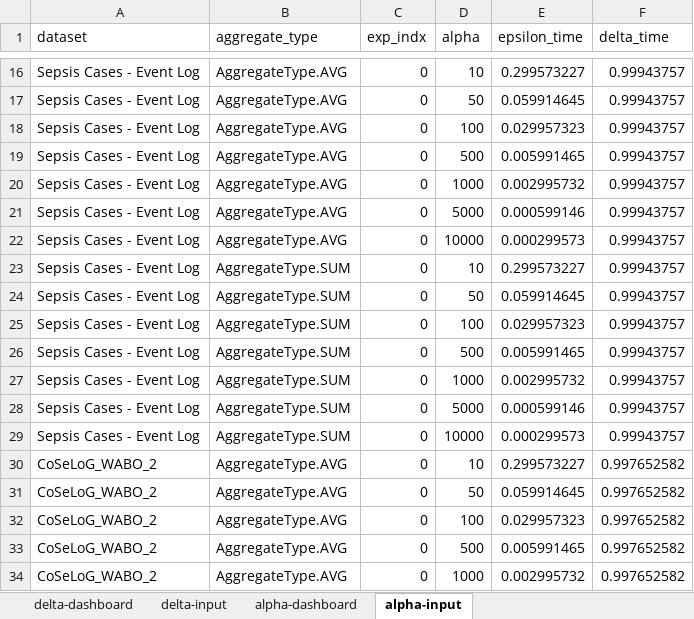
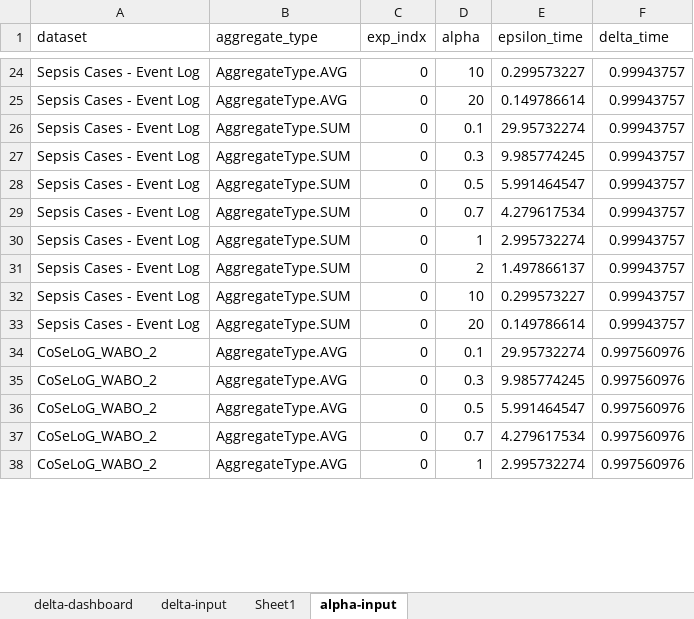
Before and after one commit to Elkoumy/amun, an Excel workbook: experiment_observation_time.xlsx, sheet alpha-input, drawn as a sheet; only a part is shown, gaps mark what is left out; values as stored, in another font and other column widths than the file's, no borders; removed rows and columns are numbered as before the commit, all else as after; the diff covers the shown part only; the diff names each change by its address in the sheet, - before the commit and + after, or states it on an @@ line.

```diff
--- a/experiment_observation_time.xlsx (sheet alpha-input)
+++ b/experiment_observation_time.xlsx (sheet alpha-input)
-sheet tab: alpha-dashboard
+sheet tab: Sheet1
-D25 (alpha): 50
+D25 (alpha): 20
-E25 (epsilon_time): 0.059914645
+E25 (epsilon_time): 0.149786614
-B26:B30 (aggregate_type): AggregateType.AVG
+B26:B30 (aggregate_type): AggregateType.SUM
-D26 (alpha): 100
+D26 (alpha): 0.1
-E26 (epsilon_time): 0.029957323
+E26 (epsilon_time): 29.95732274
-D27 (alpha): 500
+D27 (alpha): 0.3
-E27 (epsilon_time): 0.005991465
+E27 (epsilon_time): 9.985774245
-D28 (alpha): 1000
+D28 (alpha): 0.5
-E28 (epsilon_time): 0.002995732
+E28 (epsilon_time): 5.991464547
-D29 (alpha): 5000
+D29 (alpha): 0.7
-E29 (epsilon_time): 0.000599146
+E29 (epsilon_time): 4.279617534
-D30 (alpha): 10000
+D30 (alpha): 1
-E30 (epsilon_time): 0.000299573
+E30 (epsilon_time): 2.995732274
+row 31: Sepsis Cases - Event Log | AggregateType.SUM | 0 | 2 | 1.497866137 | 0.99943757
-D33 (alpha): 50
+D33 (alpha): 20
-E33 (epsilon_time): 0.059914645
+E33 (epsilon_time): 0.149786614
-row 25: Sepsis Cases - Event Log | AggregateType.SUM | 0 | 100 | 0.029957323 | 0.99943757
-row 26: Sepsis Cases - Event Log | AggregateType.SUM | 0 | 500 | 0.005991465 | 0.99943757
-row 27: Sepsis Cases - Event Log | AggregateType.SUM | 0 | 1000 | 0.002995732 | 0.99943757
-row 28: Sepsis Cases - Event Log | AggregateType.SUM | 0 | 5000 | 0.000599146 | 0.99943757
-row 29: Sepsis Cases - Event Log | AggregateType.SUM | 0 | 10000 | 0.000299573 | 0.99943757
-D34 (alpha): 10
+D34 (alpha): 0.1
-E34 (epsilon_time): 0.299573227
+E34 (epsilon_time): 29.95732274
-F34:F38 (delta_time): 0.997652582
+F34:F38 (delta_time): 0.997560976
-D35 (alpha): 50
+D35 (alpha): 0.3
-E35 (epsilon_time): 0.059914645
+E35 (epsilon_time): 9.985774245
-D36 (alpha): 100
+D36 (alpha): 0.5
-E36 (epsilon_time): 0.029957323
+E36 (epsilon_time): 5.991464547
-D37 (alpha): 500
+D37 (alpha): 0.7
-E37 (epsilon_time): 0.005991465
+E37 (epsilon_time): 4.279617534
-D38 (alpha): 1000
+D38 (alpha): 1
-E38 (epsilon_time): 0.002995732
+E38 (epsilon_time): 2.995732274
```
Also changed, not shown: 16 added rows, 6 removed rows and 42 edited cells elsewhere in this sheet, 6 other files.
